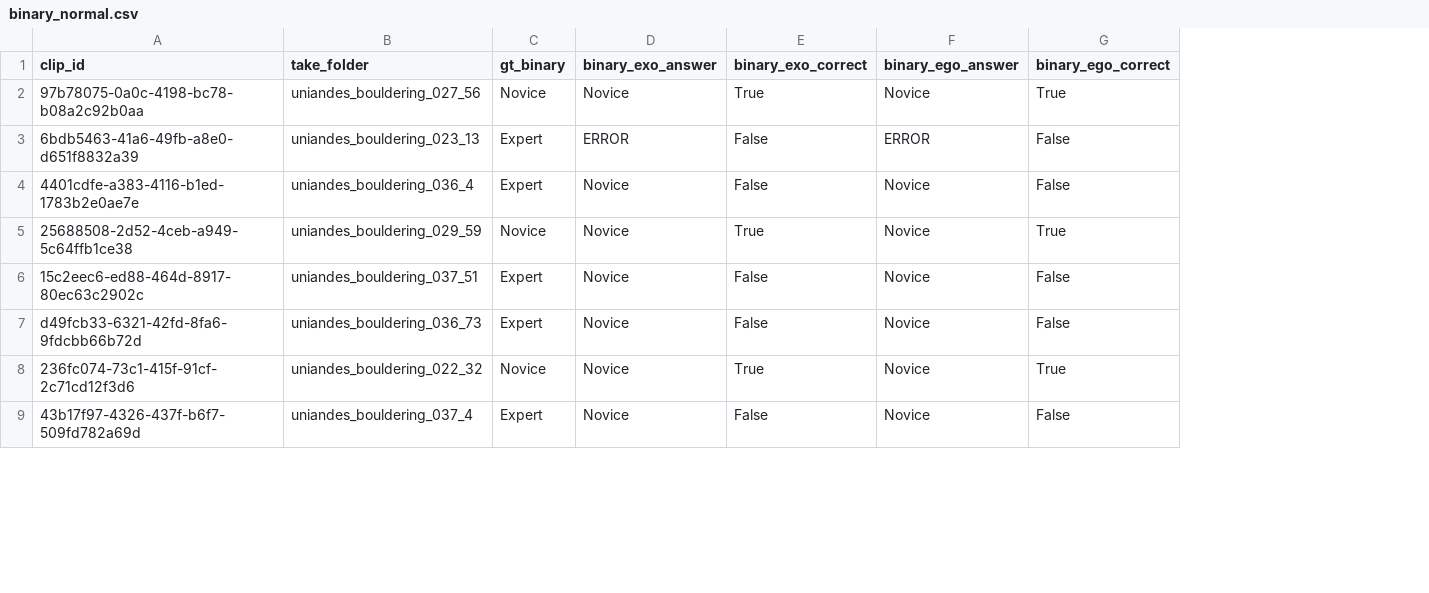
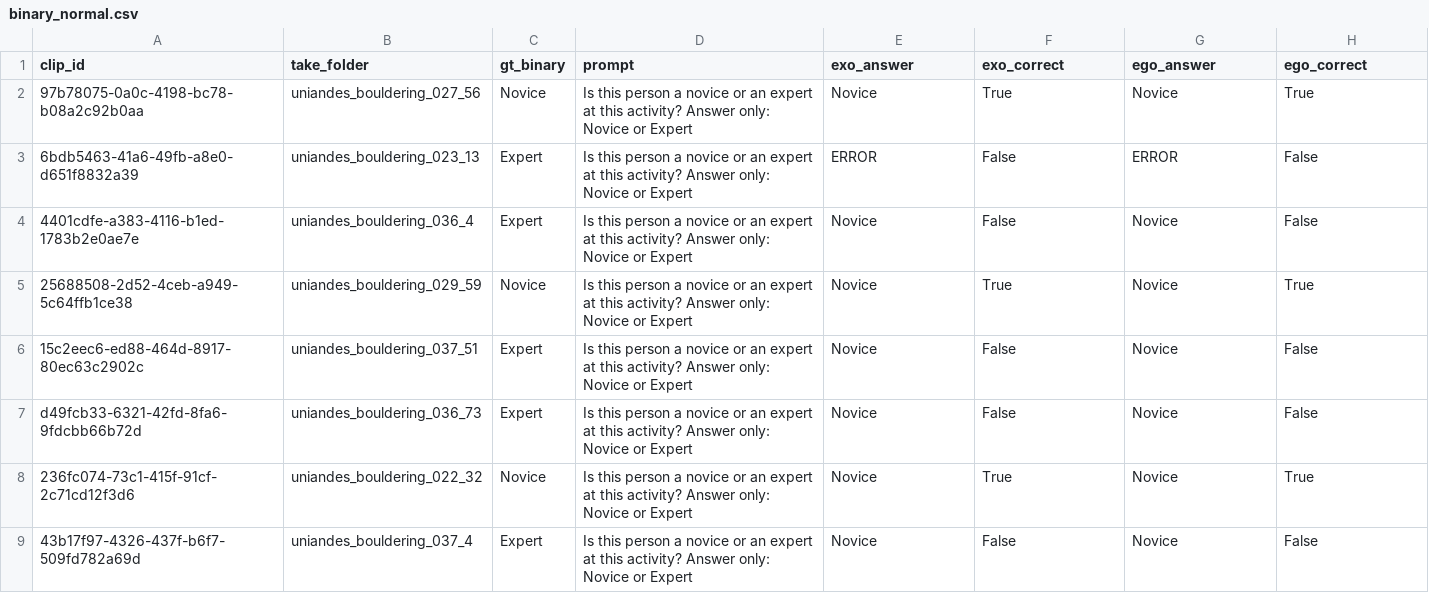
Before and after one commit to Sans532/vlm-dissertation, a CSV file: dissertation_v2/results/qwen/binary_normal.csv, drawn as a sheet; only a part is shown; addresses are those after the commit; the diff names each change by its address in the sheet, - before the commit and + after, or states it on an @@ line.

```diff
--- a/dissertation_v2/results/qwen/binary_normal.csv
+++ b/dissertation_v2/results/qwen/binary_normal.csv
+column D (prompt), rows 2-9: all Is this person a novice or an expert at this activity? Answer only: Novice or Expert
-E1: binary_exo_answer
+E1: exo_answer
-F1: binary_exo_correct
+F1: exo_correct
-G1: binary_ego_answer
+G1: ego_answer
-H1: binary_ego_correct
+H1: ego_correct
```
Also changed, not shown: dissertation_v2/results/videollava/binary_normal.csv, 10 other files.
